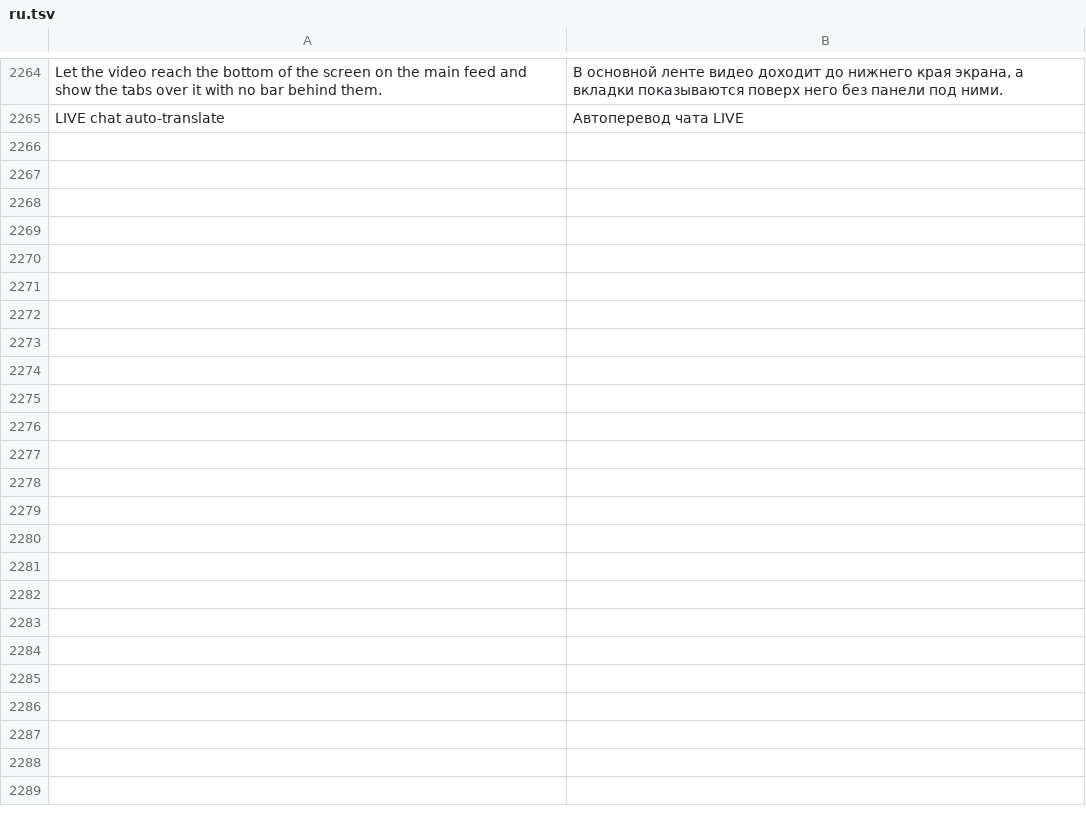
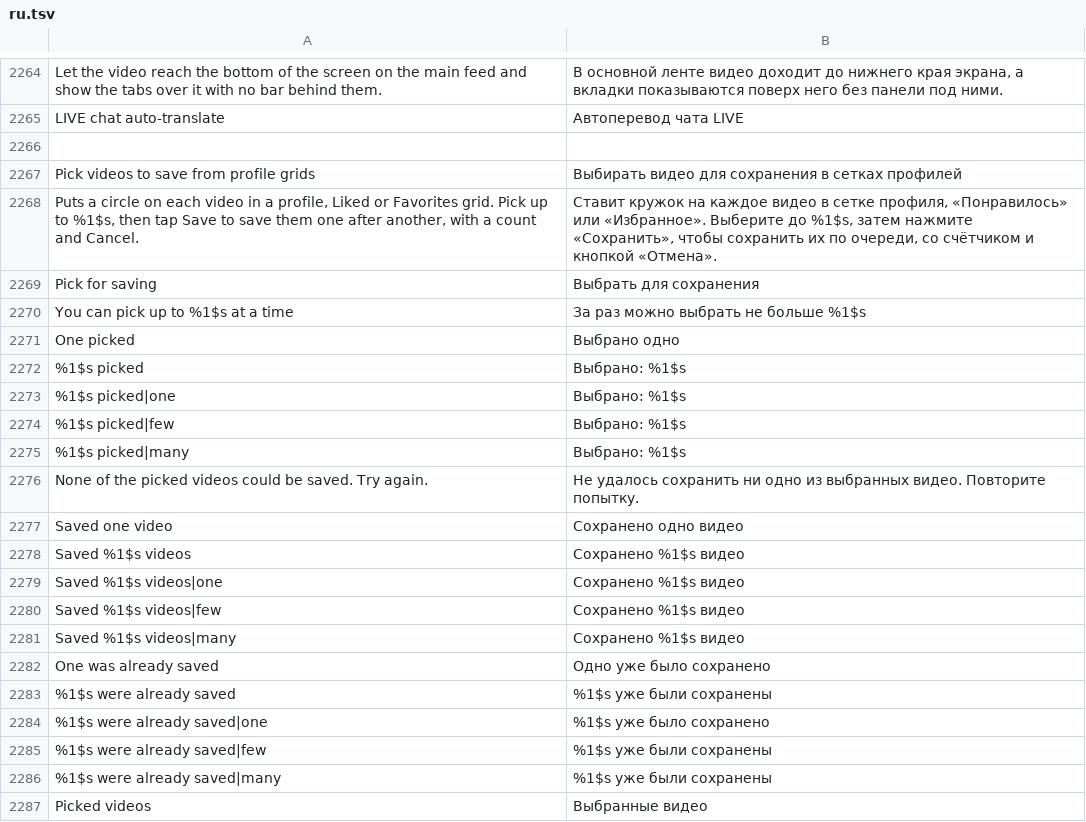
Before and after one commit to Nezumi-2711/HushFeed, a TSV file: extensions/tiktok/src/main/l10n/ru.tsv, drawn as a sheet; only a part is shown, gaps mark what is left out; the diff names each change by its address in the sheet, - before the commit and + after, or states it on an @@ line.

Commit message:
feat(downloads): pick videos on profile grids and save them in one run
together. Saving them one by one through the share sheet is slow and easy
to lose track of.

With the new Downloads switch on, the grid cell holder's bind hands each
cell and the post it is about to draw to GridPicker, which lays a circle
(and, while anything is picked, a clear cover) over the cell. The cell's
latest post is kept per view and read at tap time, and picks are kept by
post id, so a recycled cell never answers for a post it showed before.
TikTok's own tap and long-press listeners are never replaced. Stories and
ads get no circle.

Save hands up to 50 picks to BatchSave, one job in the media queue with
SaveProgress's running count and Cancel. Each post is saved the way
Download saves it at the chosen quality, a failing post is skipped, a
refusal from the disk ends the run with its reason, and already-saved
videos are counted without being written again. They take a published
slot in SaveRecords so a run cut off by TikTok closing doesn't name them
as lost.

Refs #27

```diff
--- a/extensions/tiktok/src/main/l10n/ru.tsv
+++ b/extensions/tiktok/src/main/l10n/ru.tsv
+row 2266: (empty)
+row 2267: Pick videos to save from profile grids | Выбирать видео для сохранения в сетках профилей
+row 2268: Puts a circle on each video in a profile, Liked or Favorites grid. Pick up to %1$s, then tap Save to save them one after another, with a count and Cancel. | Ставит кружок на каждое видео в сетке профиля, «Понравилось» или «Избранное». Выберите до %1$s, затем нажмите «Сохранить», чтобы сохранить их по очереди, со счётчиком и кнопкой «Отмена».
+row 2269: Pick for saving | Выбрать для сохранения
+row 2270: You can pick up to %1$s at a time | За раз можно выбрать не больше %1$s
+row 2271: One picked | Выбрано одно
+row 2272: %1$s picked | Выбрано: %1$s
+row 2273: %1$s picked|one | Выбрано: %1$s
+row 2274: %1$s picked|few | Выбрано: %1$s
+row 2275: %1$s picked|many | Выбрано: %1$s
+row 2276: None of the picked videos could be saved. Try again. | Не удалось сохранить ни одно из выбранных видео. Повторите попытку.
+row 2277: Saved one video | Сохранено одно видео
+row 2278: Saved %1$s videos | Сохранено %1$s видео
+row 2279: Saved %1$s videos|one | Сохранено %1$s видео
+row 2280: Saved %1$s videos|few | Сохранено %1$s видео
+row 2281: Saved %1$s videos|many | Сохранено %1$s видео
+row 2282: One was already saved | Одно уже было сохранено
+row 2283: %1$s were already saved | %1$s уже были сохранены
+row 2284: %1$s were already saved|one | %1$s уже было сохранено
+row 2285: %1$s were already saved|few | %1$s уже были сохранены
+row 2286: %1$s were already saved|many | %1$s уже были сохранены
+row 2287: Picked videos | Выбранные видео
```
Also changed, not shown: extensions/tiktok/src/main/l10n/az.tsv, extensions/tiktok/src/main/l10n/de.tsv, 37 other files.
